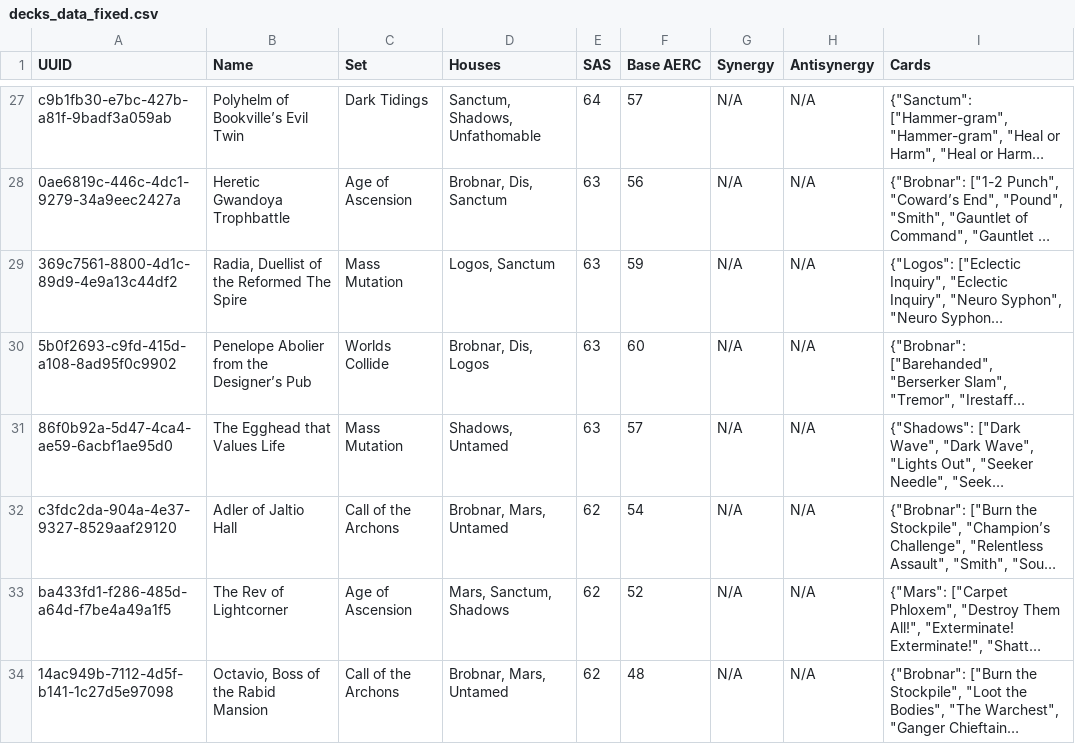
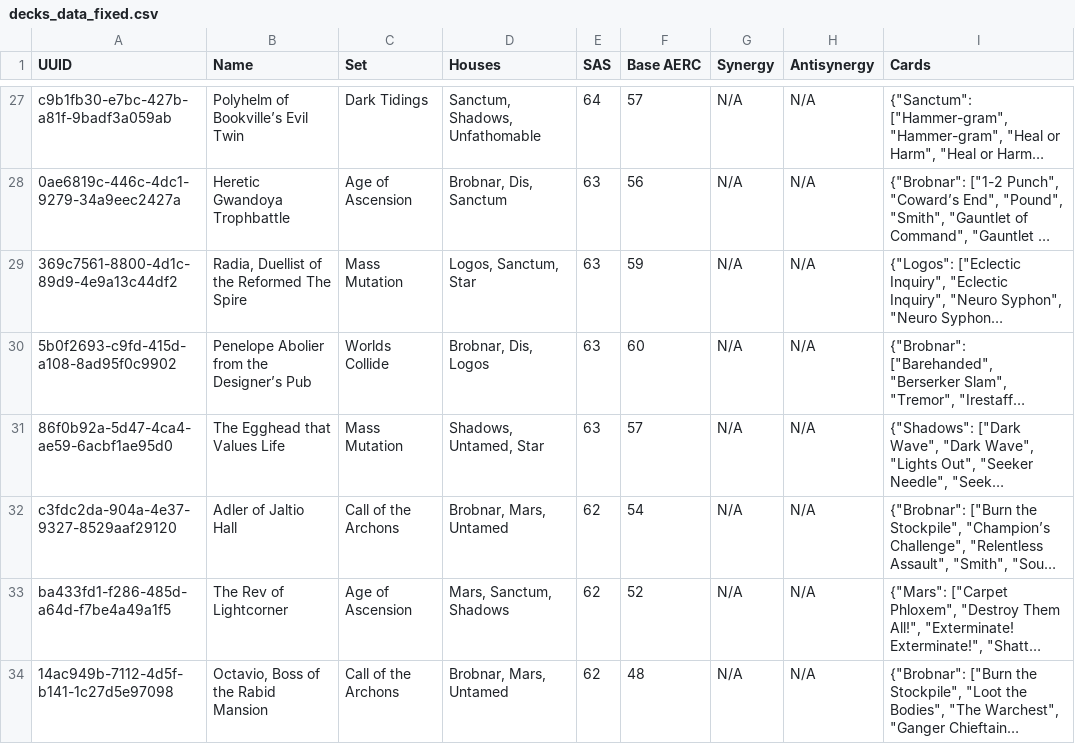
Before and after one commit to ThePottersHand/Keyforge, a CSV file: decks_data_fixed.csv, drawn as a sheet; only a part is shown, gaps mark what is left out; long unchanged cells end in …; the diff covers the shown part only; the diff names each change by its address in the sheet, - before the commit and + after, or states it on an @@ line.

Commit message:
Update decks_data_fixed.csv

```diff
--- a/decks_data_fixed.csv
+++ b/decks_data_fixed.csv
-D29 (Houses): Logos, Sanctum
+D29 (Houses): Logos, Sanctum, Star
-D31 (Houses): Shadows, Untamed
+D31 (Houses): Shadows, Untamed, Star
```
Also changed, not shown: 5 edited cells elsewhere in this file.
